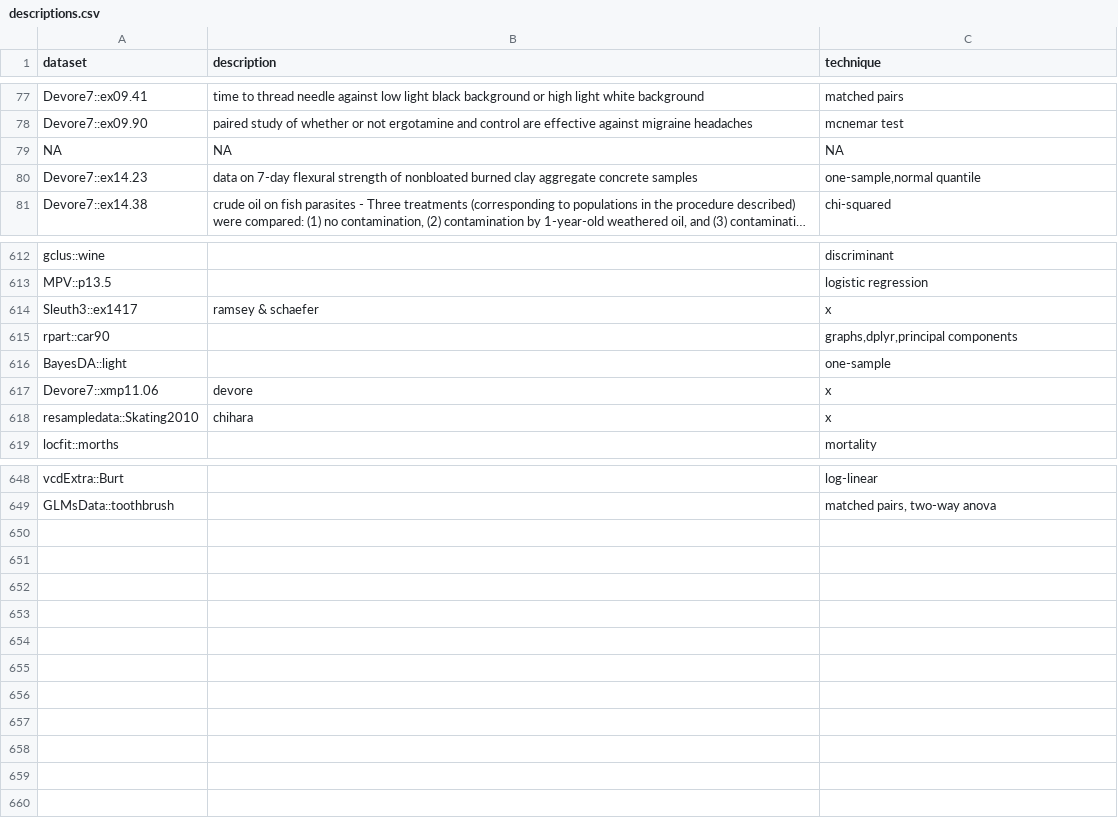
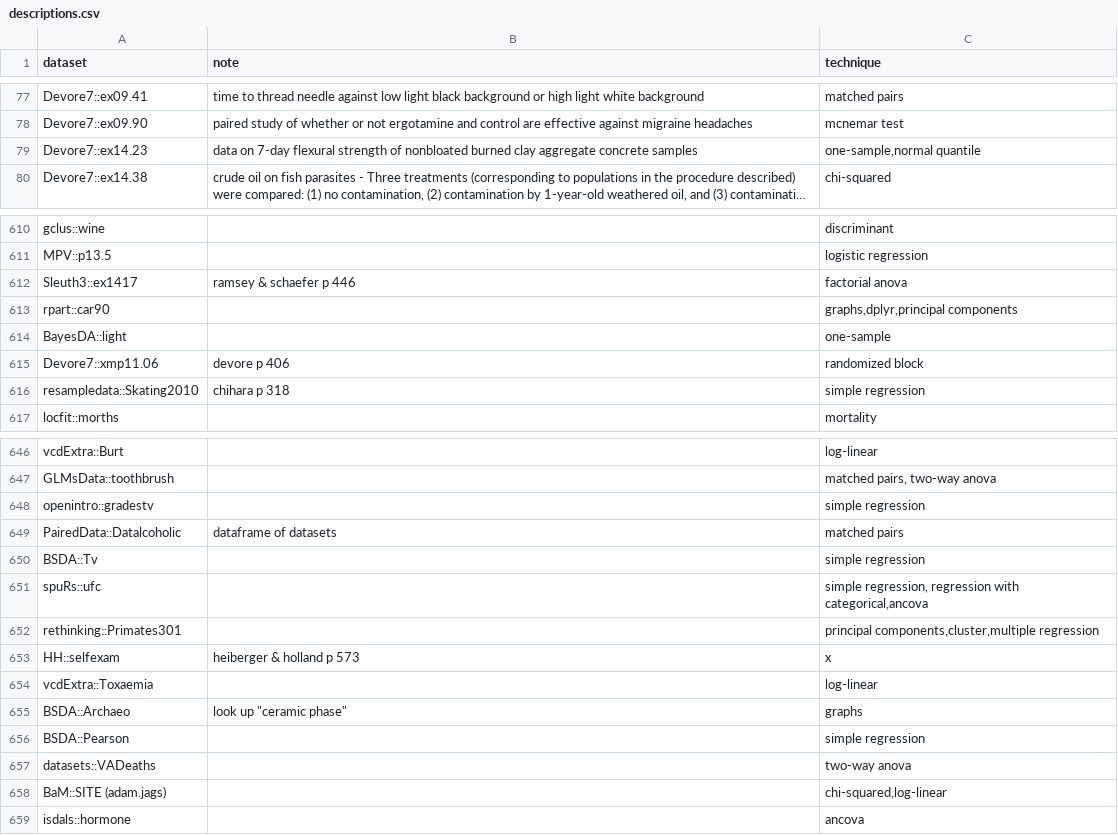
Before and after one commit to nxskok/datasets-all, a CSV file: descriptions.csv, drawn as a sheet; only a part is shown, gaps mark what is left out; long unchanged cells end in …; the diff covers the shown part only.

Commit message:
some more datasets

```diff
--- a/descriptions.csv
+++ b/descriptions.csv
@@ -1 +1 @@
-dataset,description,technique,,
+dataset,note,technique,,
@@ -78,3 +78,2 @@ Devore7::ex09.41,time to thread needle against low light black background or hig
 Devore7::ex09.90,paired study of whether or not ergotamine and control are effective against migraine headaches,mcnemar test,,
-NA,NA,NA,,
 Devore7::ex14.23,data on 7-day flexural strength of nonbloated burned clay aggregate concrete samples,"one-sample,normal quantile",,
@@ -614,7 +612,7 @@ gclus::wine,,discriminant,,
 MPV::p13.5,,logistic regression,,
-Sleuth3::ex1417,ramsey & schaefer,x,,
+Sleuth3::ex1417,ramsey & schaefer p 446,factorial anova,,
 rpart::car90,,"graphs,dplyr,principal components",,
 BayesDA::light,,one-sample,,
-Devore7::xmp11.06,devore,x,,
-resampledata::Skating2010,chihara,x,,
+Devore7::xmp11.06,devore p 406,randomized block,,
+resampledata::Skating2010,chihara p 318,simple regression,,
 locfit::morths,,mortality,,
@@ -650 +648,13 @@ vcdExtra::Burt,,log-linear,,
 GLMsData::toothbrush,,"matched pairs, two-way anova",,
+openintro::gradestv,,simple regression,,
+PairedData::Datalcoholic,dataframe of datasets,matched pairs,,
+BSDA::Tv,,simple regression,,
+spuRs::ufc,,"simple regression, regression with categorical,ancova",,
+rethinking::Primates301,,"principal components,cluster,multiple regression",,
+HH::selfexam,heiberger & holland p 573,x,,
+vcdExtra::Toxaemia,,log-linear,,
+BSDA::Archaeo,"look up ""ceramic phase""",graphs,,
+BSDA::Pearson,,simple regression,,
+datasets::VADeaths,,two-way anova,,
+BaM::SITE (adam.jags),,"chi-squared,log-linear",,
+isdals::hormone,,ancova,,
```
Also changed, not shown: 1 removed row and 16 edited cells elsewhere in this file, 1 other file.
